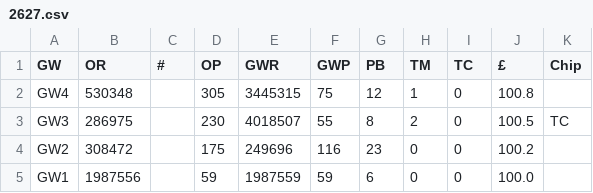
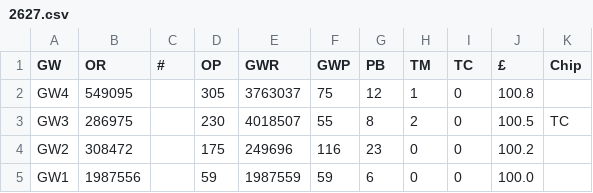
Before and after one commit to fkeruzore/fplot, a CSV file: data/2627.csv, drawn as a sheet.

```diff
--- a/data/2627.csv
+++ b/data/2627.csv
@@ -1,3 +1,3 @@
 GW,OR,#,OP,GWR,GWP,PB,TM,TC,£,Chip
-GW4,530348,,305,3445315,75,12,1,0,100.8,
+GW4,549095,,305,3763037,75,12,1,0,100.8,
 GW3,286975,,230,4018507,55,8,2,0,100.5,TC
```
Also changed, not shown: 2 other files.
